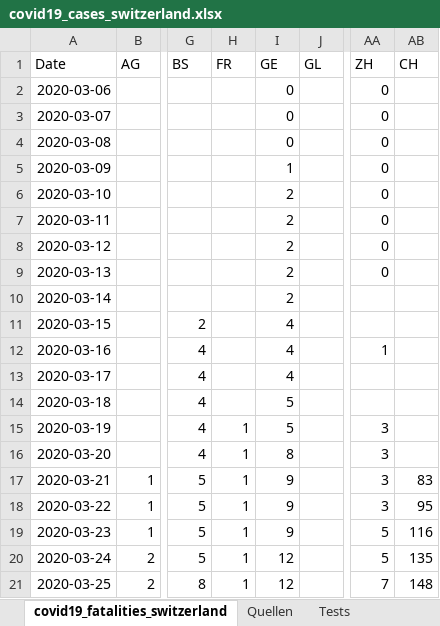
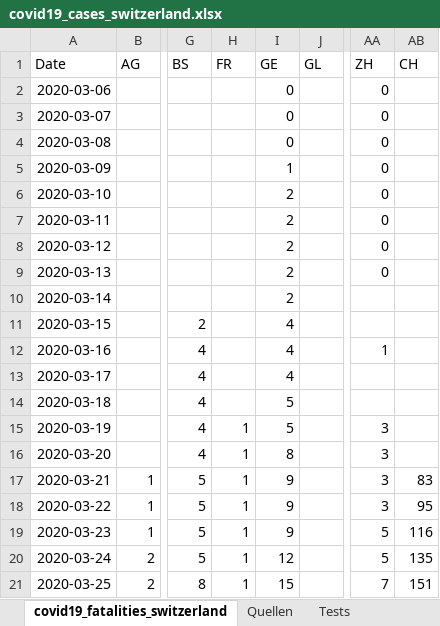
Before and after one commit to stat1x/covid19-cases-switzerland, an Excel workbook: covid19_cases_switzerland.xlsx, sheet covid19_fatalities_switzerland, drawn as a sheet; only a part is shown, gaps mark what is left out; values as stored, in another font and other column widths than the file's, no borders; the diff names each change by its address in the sheet, - before the commit and + after, or states it on an @@ line.

```diff
--- a/covid19_cases_switzerland.xlsx (sheet covid19_fatalities_switzerland)
+++ b/covid19_cases_switzerland.xlsx (sheet covid19_fatalities_switzerland)
-I21 (GE): 12
+I21 (GE): 15
-AB21 (CH): 148
+AB21 (CH): 151
```
Also changed, not shown: sheet covid19_cases_switzerland, 2 other files.
